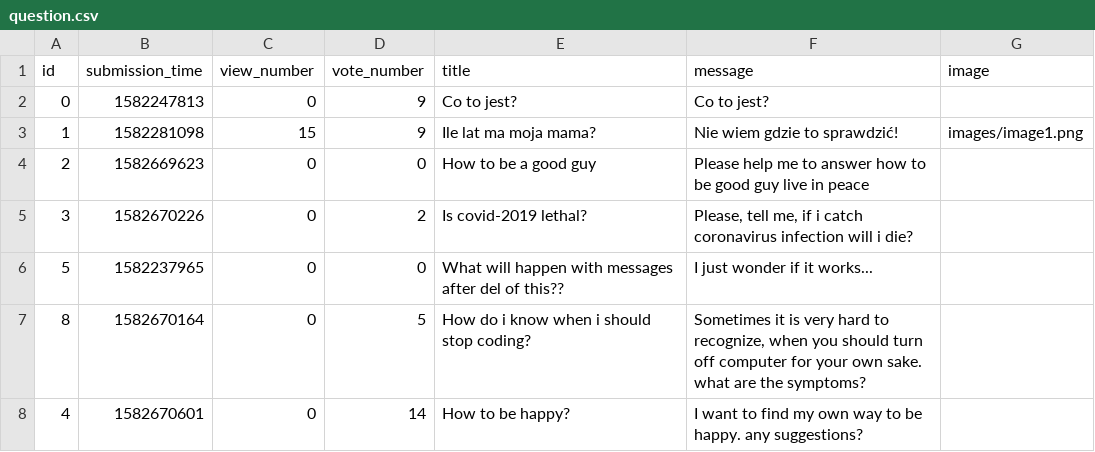
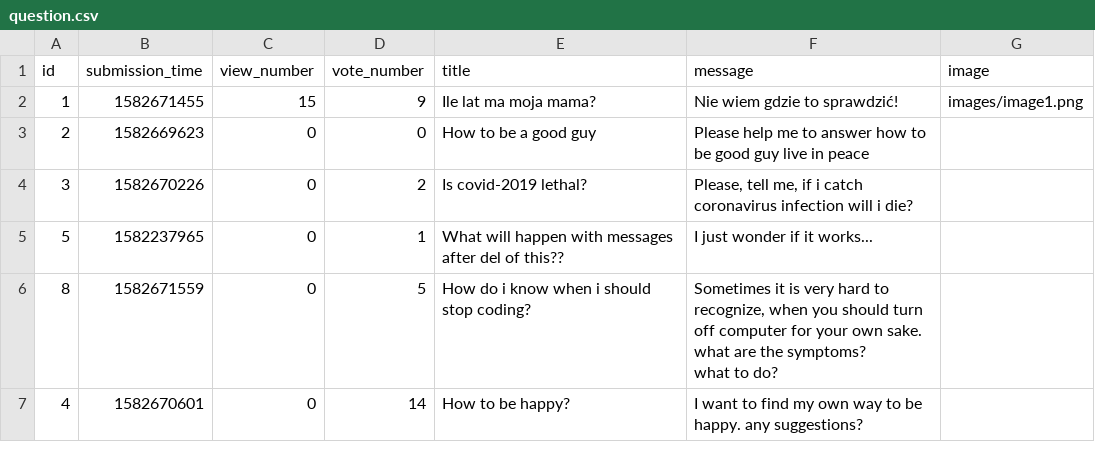
Before and after one commit to pawelPlusa/ask-mate-python, a CSV file: sample_data/question.csv, drawn as a sheet.

Commit message:
list.html template cleaned.
There was bug that sometimes produced strange appearance in on main page:
questions were clickable instead of their titles. Now it is fixed.

Also database, (answer.csv and question.csv) was cleaned. Junk, and unmatched answers, duplicated id
were removed.

```diff
--- a/sample_data/question.csv
+++ b/sample_data/question.csv
@@ -1,10 +1,10 @@
 id,submission_time,view_number,vote_number,title,message,image
-0,1582247813,0,9,Co to jest?,Co to jest?,
-1,1582281098,15,9,Ile lat ma moja mama?,Nie wiem gdzie to sprawdzić!,images/image1.png
+1,1582671455,15,9,Ile lat ma moja mama?,Nie wiem gdzie to sprawdzić!,images/image1.png
 2,1582669623,0,0,How to be a good guy,Please help me to answer how to  be good guy live in peace,
 3,1582670226,0,2,Is covid-2019 lethal?,"Please, tell me, if i catch coronavirus infection will i die?",
-5,1582237965,0,0,What will happen with messages after del of this??,I just wonder if it works...,
-8,1582670164,0,5,How do i know when i should stop coding?,"Sometimes it is very hard to recognize, when you should turn off computer for your own sake.
-what are the symptoms?
-",
+5,1582237965,0,1,What will happen with messages after del of this??,I just wonder if it works...,
+8,1582671559,0,5,How do i know when i should stop coding?,"Sometimes it is very hard to recognize, when you should turn off computer for your own sake.
+what are the symptoms?
+what to do?
+",
 4,1582670601,0,14,How to be happy?,I want to find my own way to be happy. any suggestions?,
```
Also changed, not shown: sample_data/answer.csv, 1 other file.
